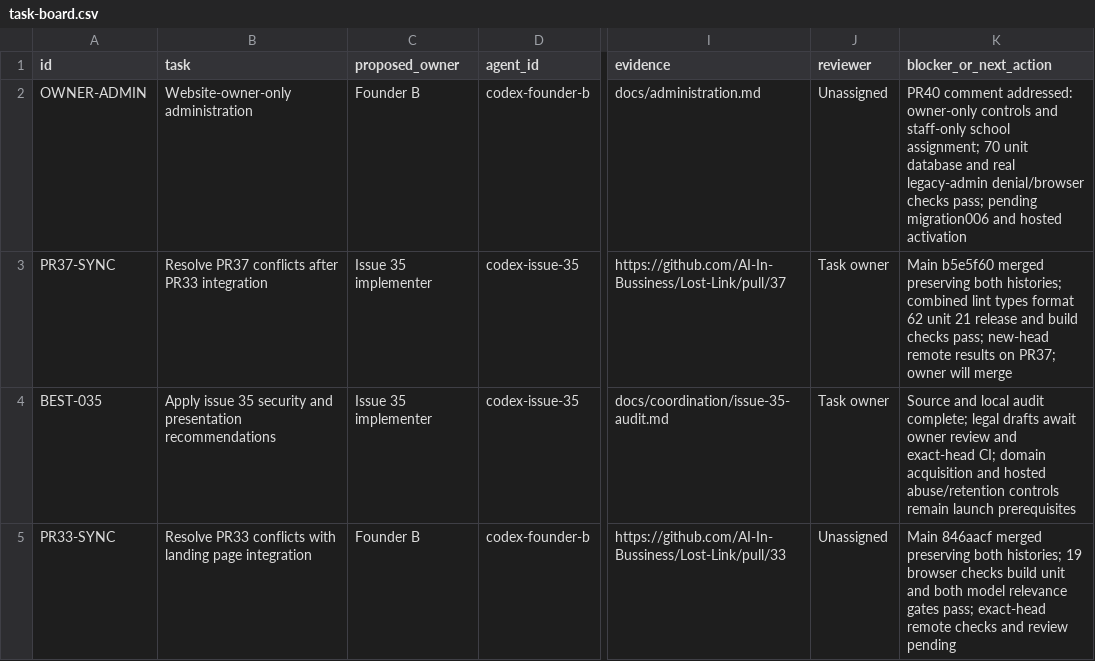
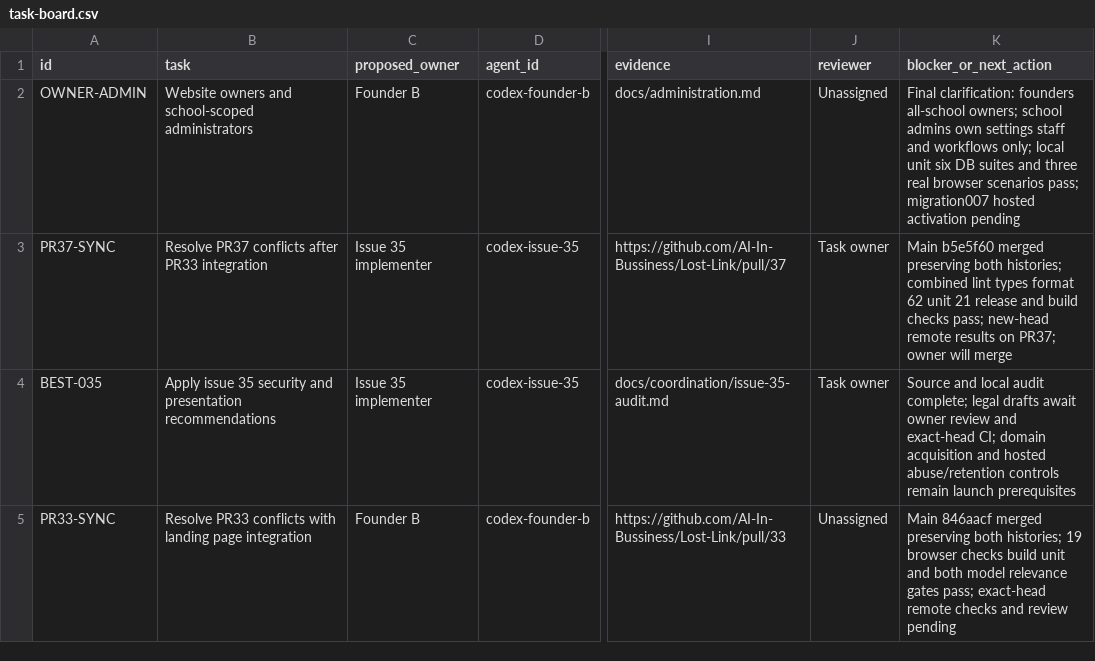
Before and after one commit to AI-In-Bussiness/Lost-Link, a CSV file: docs/coordination/task-board.csv, drawn as a sheet; only a part is shown, gaps mark what is left out; the diff names each change by its address in the sheet, - before the commit and + after, or states it on an @@ line.

Commit message:
Add school-scoped administration and full website-owner access

```diff
--- a/docs/coordination/task-board.csv
+++ b/docs/coordination/task-board.csv
-B2 (task): Website-owner-only administration
+B2 (task): Website owners and school-scoped administrators
-K2 (blocker_or_next_action): PR40 comment addressed: owner-only controls and staff-only school assignment; 70 unit database and real legacy-admin denial/browser checks pass; pending migration006 and hosted activation
+K2 (blocker_or_next_action): Final clarification: founders all-school owners; school admins own settings staff and workflows only; local unit six DB suites and three real browser scenarios pass; migration007 hosted activation pending
```
Also changed, not shown: 27 other files.
